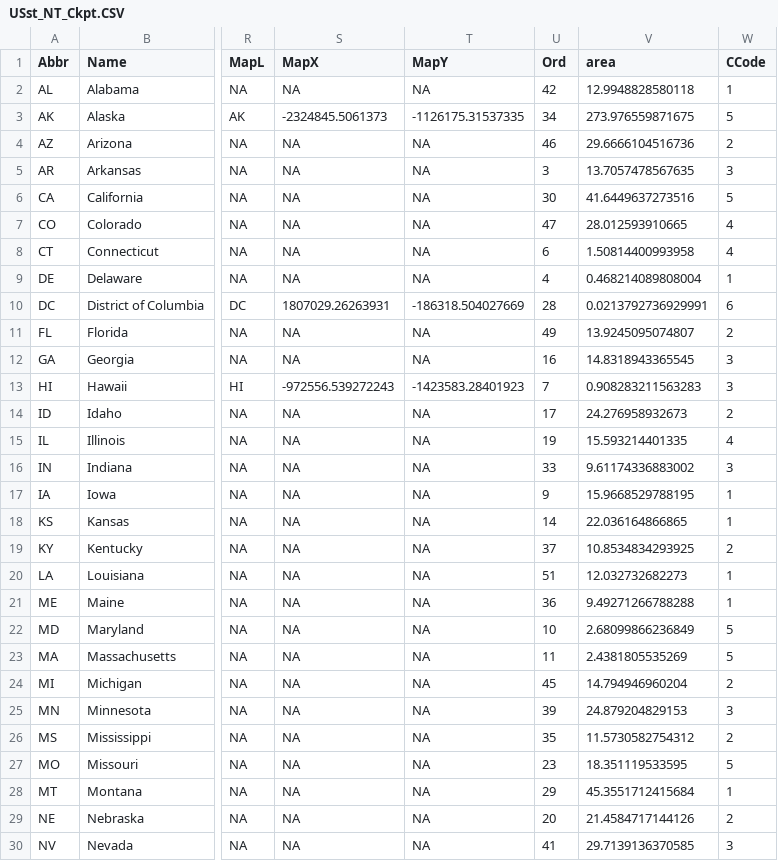
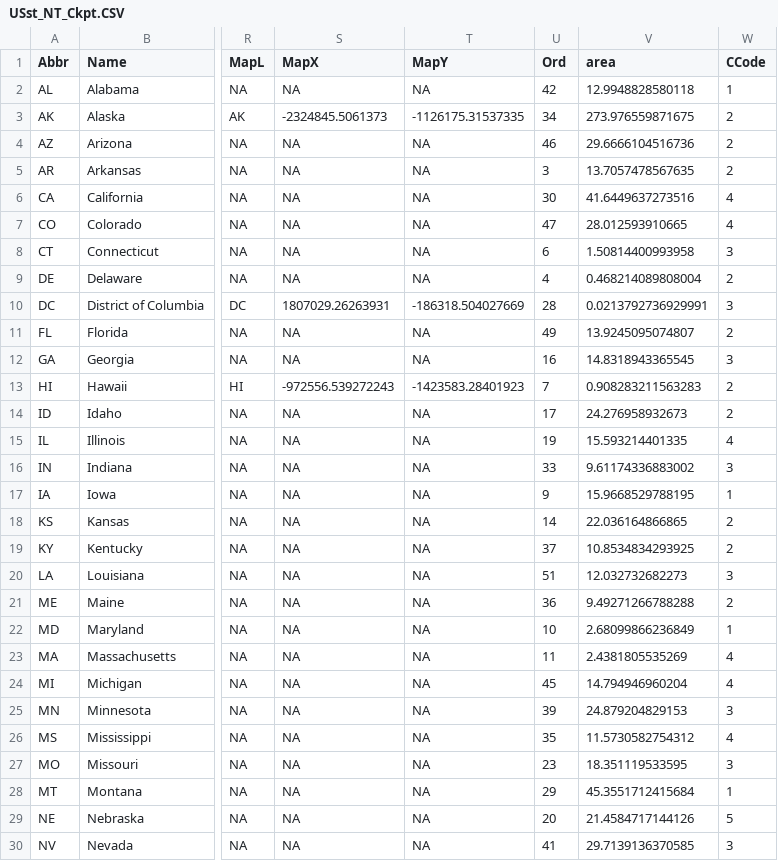
Before and after one commit to symanzik/MicromapPlotsInR, a CSV file: data/Ch4b/CheckPoint/USst_NT_Ckpt.CSV, drawn as a sheet; only a part is shown, gaps mark what is left out; the diff covers the shown part only; the diff names each change by its address in the sheet, - before the commit and + after, or states it on an @@ line.

```diff
--- a/data/Ch4b/CheckPoint/USst_NT_Ckpt.CSV
+++ b/data/Ch4b/CheckPoint/USst_NT_Ckpt.CSV
-W3 (CCode): 5
+W3 (CCode): 2
-W5 (CCode): 3
+W5 (CCode): 2
-W6 (CCode): 5
+W6 (CCode): 4
-W8 (CCode): 4
+W8 (CCode): 3
-W9 (CCode): 1
+W9 (CCode): 2
-W10 (CCode): 6
+W10 (CCode): 3
-W13 (CCode): 3
+W13 (CCode): 2
-W18 (CCode): 1
+W18 (CCode): 2
-W20 (CCode): 1
+W20 (CCode): 3
-W21 (CCode): 1
+W21 (CCode): 2
-W22 (CCode): 5
+W22 (CCode): 1
-W23 (CCode): 5
+W23 (CCode): 4
-W24 (CCode): 2
+W24 (CCode): 4
-W26 (CCode): 2
+W26 (CCode): 4
-W27 (CCode): 5
+W27 (CCode): 3
-W29 (CCode): 2
+W29 (CCode): 5
```
Also changed, not shown: 17 edited cells elsewhere in this file, 6 other files.
